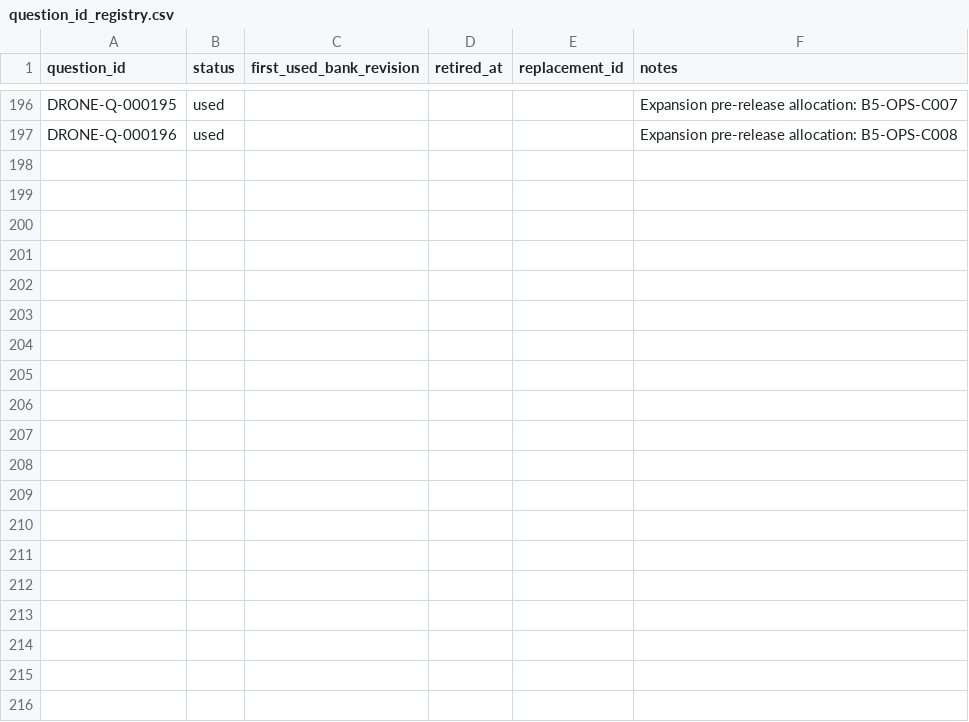
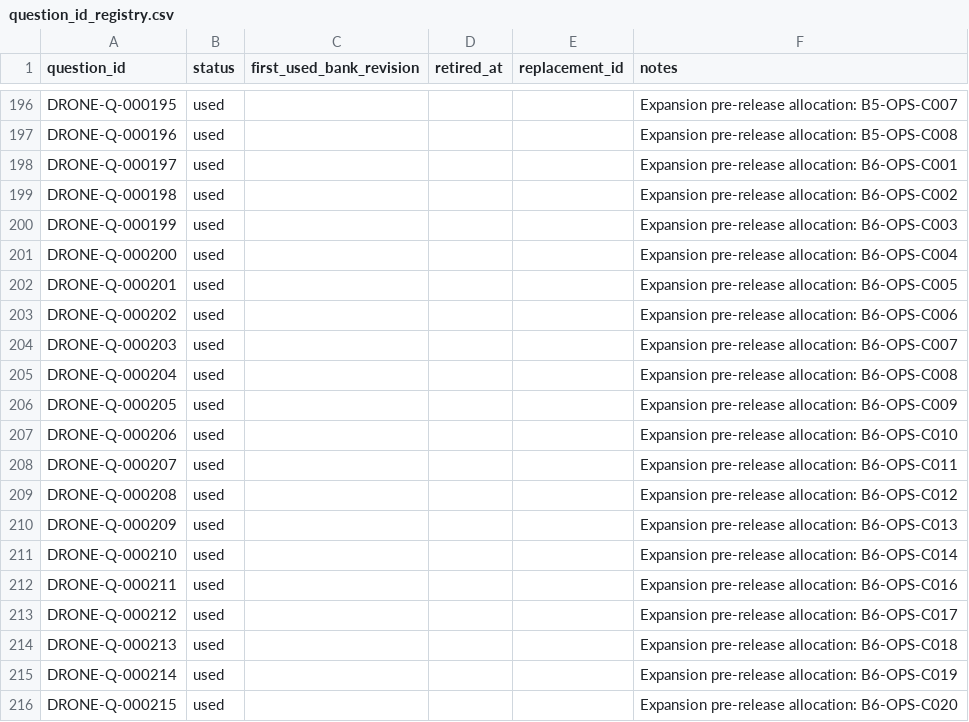
Before and after one commit to Komadeki/health-quiz-app, a CSV file: question_banks/drone_second_class/authoring/question_id_registry.csv, drawn as a sheet; only a part is shown, gaps mark what is left out.

```diff
--- a/question_banks/drone_second_class/authoring/question_id_registry.csv
+++ b/question_banks/drone_second_class/authoring/question_id_registry.csv
@@ -197 +197,20 @@ DRONE-Q-000195,used,,,,Expansion pre-release allocation: B5-OPS-C007
 DRONE-Q-000196,used,,,,Expansion pre-release allocation: B5-OPS-C008
+DRONE-Q-000197,used,,,,Expansion pre-release allocation: B6-OPS-C001
+DRONE-Q-000198,used,,,,Expansion pre-release allocation: B6-OPS-C002
+DRONE-Q-000199,used,,,,Expansion pre-release allocation: B6-OPS-C003
+DRONE-Q-000200,used,,,,Expansion pre-release allocation: B6-OPS-C004
+DRONE-Q-000201,used,,,,Expansion pre-release allocation: B6-OPS-C005
+DRONE-Q-000202,used,,,,Expansion pre-release allocation: B6-OPS-C006
+DRONE-Q-000203,used,,,,Expansion pre-release allocation: B6-OPS-C007
+DRONE-Q-000204,used,,,,Expansion pre-release allocation: B6-OPS-C008
+DRONE-Q-000205,used,,,,Expansion pre-release allocation: B6-OPS-C009
+DRONE-Q-000206,used,,,,Expansion pre-release allocation: B6-OPS-C010
+DRONE-Q-000207,used,,,,Expansion pre-release allocation: B6-OPS-C011
+DRONE-Q-000208,used,,,,Expansion pre-release allocation: B6-OPS-C012
+DRONE-Q-000209,used,,,,Expansion pre-release allocation: B6-OPS-C013
+DRONE-Q-000210,used,,,,Expansion pre-release allocation: B6-OPS-C014
+DRONE-Q-000211,used,,,,Expansion pre-release allocation: B6-OPS-C016
+DRONE-Q-000212,used,,,,Expansion pre-release allocation: B6-OPS-C017
+DRONE-Q-000213,used,,,,Expansion pre-release allocation: B6-OPS-C018
+DRONE-Q-000214,used,,,,Expansion pre-release allocation: B6-OPS-C019
+DRONE-Q-000215,used,,,,Expansion pre-release allocation: B6-OPS-C020
```
Also changed, not shown: question_banks/drone_second_class/authoring/batches/batch_006/candidates.csv, 3 other files.
